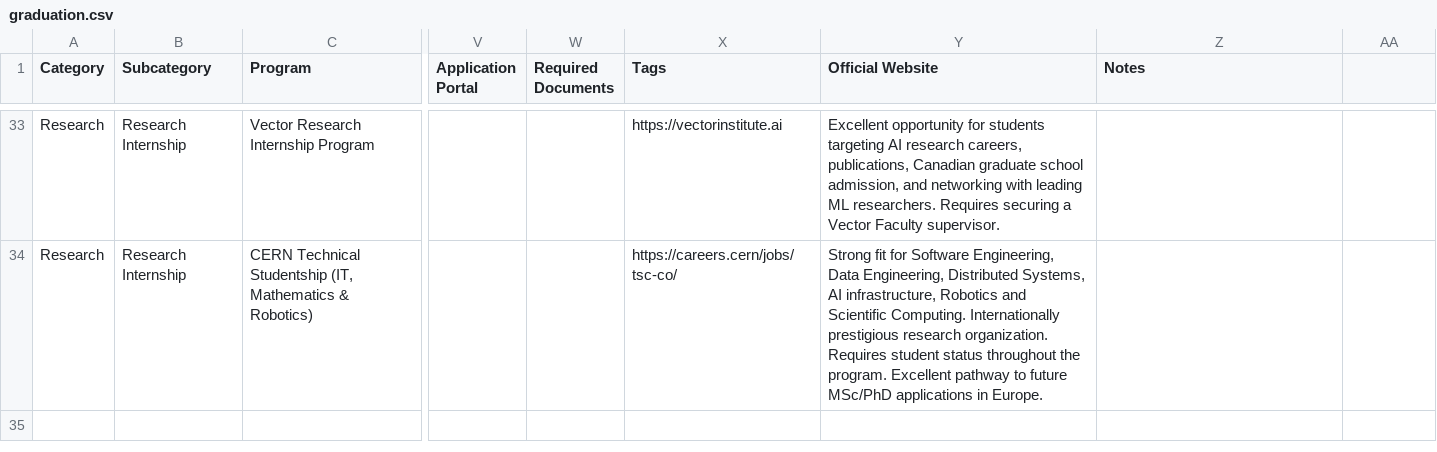
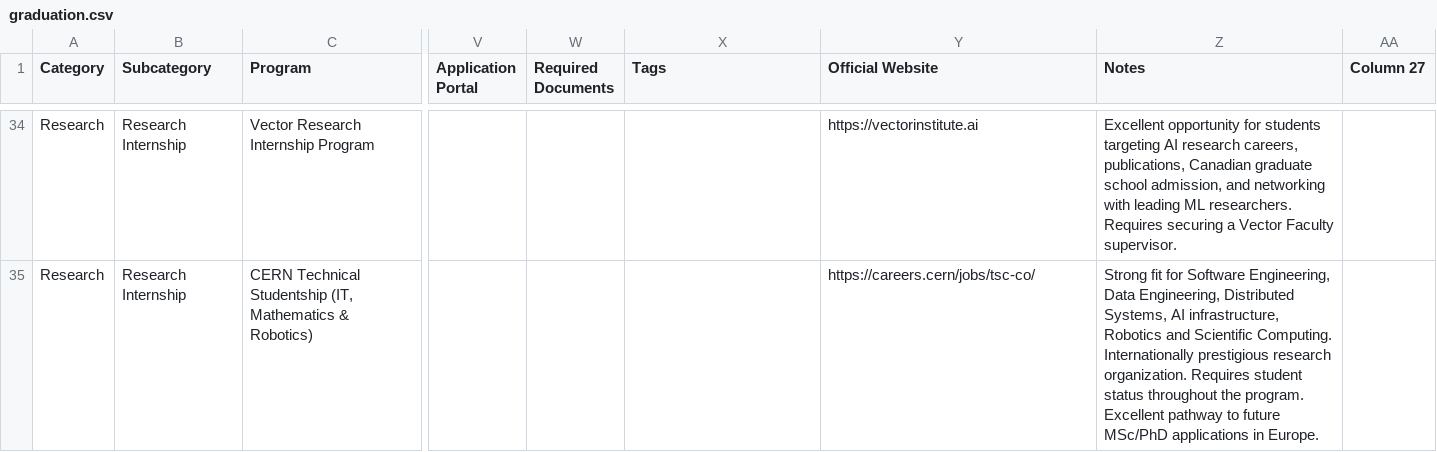
Before and after one commit to lumiis2/opportunity-tracker, a CSV file: data/graduation.csv, drawn as a sheet; only a part is shown, gaps mark what is left out; addresses are those after the commit; the diff covers the shown part only; the diff names each change by its address in the sheet, - before the commit and + after, or states it on an @@ line.

```diff
--- a/data/graduation.csv
+++ b/data/graduation.csv
-AA1: (empty)
+AA1: Column 27
-X34 (Tags): https://vectorinstitute.ai
+X34 (Tags): (empty)
-Y34 (Official Website): Excellent opportunity for students targeting AI research careers, publications, Canadian graduate school admission, and networking with leading ML researchers. Requires securing a Vector Faculty supervisor.
+Y34 (Official Website): https://vectorinstitute.ai
-Z34 (Notes): (empty)
+Z34 (Notes): Excellent opportunity for students targeting AI research careers, publications, Canadian graduate school admission, and networking with leading ML researchers. Requires securing a Vector Faculty supervisor.
-X35 (Tags): https://careers.cern/jobs/tsc-co/
+X35 (Tags): (empty)
-Y35 (Official Website): Strong fit for Software Engineering, Data Engineering, Distributed Systems, AI infrastructure, Robotics and Scientific Computing. Internationally prestigious research organization. Requires student status throughout the program. Excellent pathway to future MSc/PhD applications in Europe.
+Y35 (Official Website): https://careers.cern/jobs/tsc-co/
-Z35 (Notes): (empty)
+Z35 (Notes): Strong fit for Software Engineering, Data Engineering, Distributed Systems, AI infrastructure, Robotics and Scientific Computing. Internationally prestigious research organization. Requires student status throughout the program. Excellent pathway to future MSc/PhD applications in Europe.
```
Also changed, not shown: 2 added rows and 117 edited cells elsewhere in this file, 4 other files.
